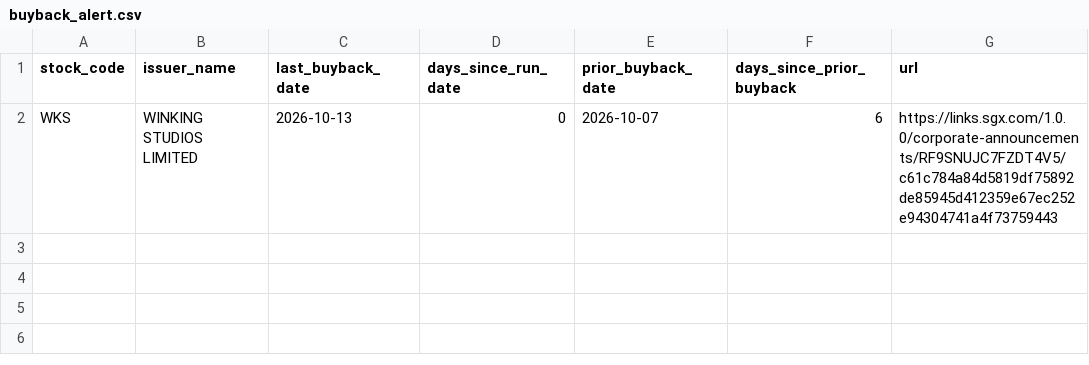
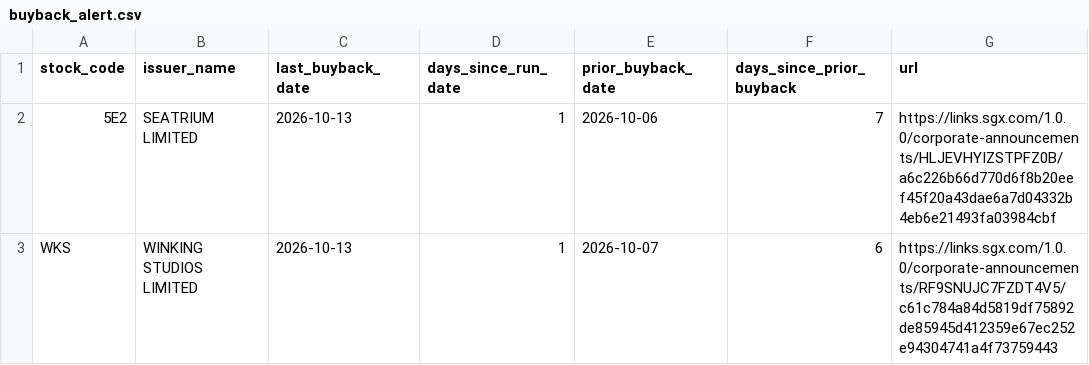
Before and after one commit to ferlyntanyj/Claude-Telegram-bot, a CSV file: output/buyback_alert.csv, drawn as a sheet.

```diff
--- a/output/buyback_alert.csv
+++ b/output/buyback_alert.csv
@@ -1,2 +1,3 @@
 stock_code,issuer_name,last_buyback_date,days_since_run_date,prior_buyback_date,days_since_prior_buyback,url
-WKS,WINKING STUDIOS LIMITED,2026-10-13,0,2026-10-07,6,https://links.sgx.com/1.0.0/corporate-announcements/RF9SNUJC7FZDT4V5/c61c784a84d5819df75892de85945d412359e67ec252e94304741a4f73759443
+5E2,SEATRIUM LIMITED,2026-10-13,1,2026-10-06,7,https://links.sgx.com/1.0.0/corporate-announcements/HLJEVHYIZSTPFZ0B/a6c226b66d770d6f8b20eef45f20a43dae6a7d04332b4eb6e21493fa03984cbf
+WKS,WINKING STUDIOS LIMITED,2026-10-13,1,2026-10-07,6,https://links.sgx.com/1.0.0/corporate-announcements/RF9SNUJC7FZDT4V5/c61c784a84d5819df75892de85945d412359e67ec252e94304741a4f73759443
```
Also changed, not shown: history/buyback_history.csv, output/buyback_company_summary.csv, 2 other files.
